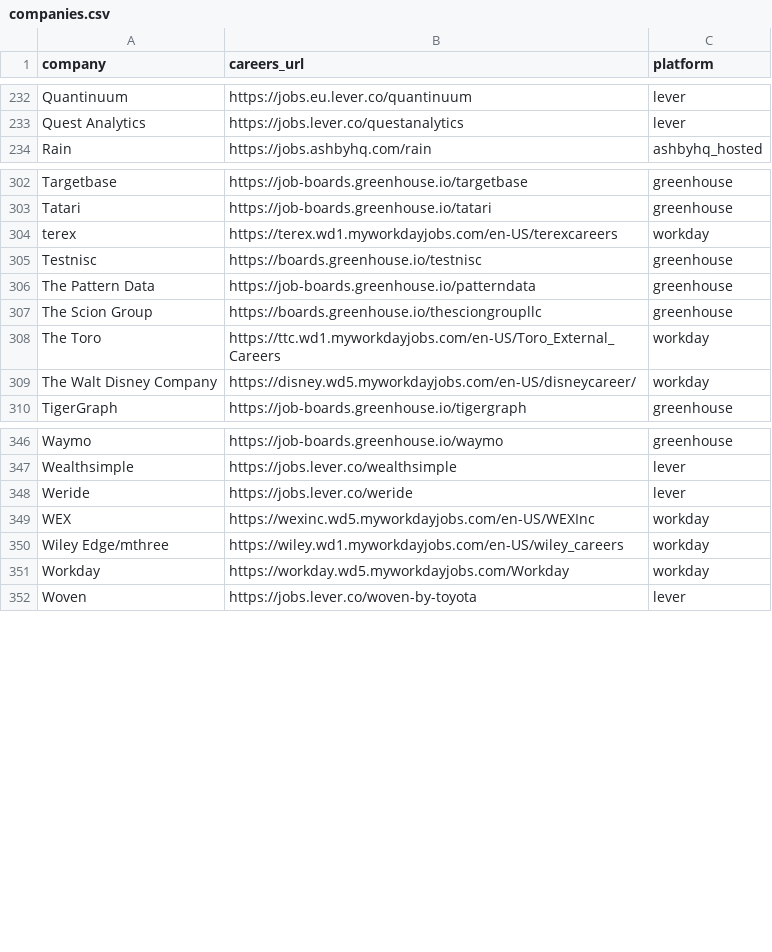
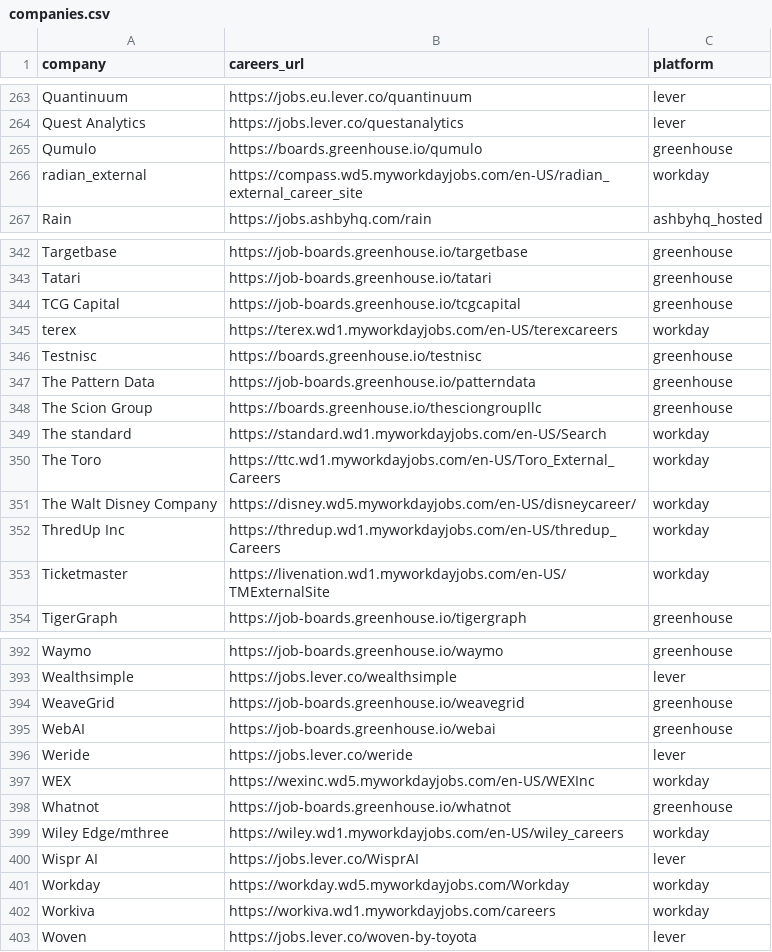
Before and after one commit to rushiranpise/JobScrapper, a CSV file: companies.csv, drawn as a sheet; only a part is shown, gaps mark what is left out; the diff covers the shown part only.

```diff
--- a/companies.csv
+++ b/companies.csv
@@ -233,2 +264,4 @@ Quantinuum,https://jobs.eu.lever.co/quantinuum,lever
 Quest Analytics,https://jobs.lever.co/questanalytics,lever
+Qumulo,https://boards.greenhouse.io/qumulo,greenhouse
+radian_external,https://compass.wd5.myworkdayjobs.com/en-US/radian_external_career_site,workday
 Rain,https://jobs.ashbyhq.com/rain,ashbyhq_hosted
@@ -303,2 +343,3 @@ Targetbase,https://job-boards.greenhouse.io/targetbase,greenhouse
 Tatari ,https://job-boards.greenhouse.io/tatari,greenhouse
+TCG Capital,https://job-boards.greenhouse.io/tcgcapital,greenhouse
 terex,https://terex.wd1.myworkdayjobs.com/en-US/terexcareers,workday
@@ -307,4 +348,7 @@ The Pattern Data,https://job-boards.greenhouse.io/patterndata,greenhouse
 The Scion Group,https://boards.greenhouse.io/thesciongroupllc,greenhouse
+The standard,https://standard.wd1.myworkdayjobs.com/en-US/Search,workday
 The Toro,https://ttc.wd1.myworkdayjobs.com/en-US/Toro_External_Careers,workday
 The Walt Disney Company,https://disney.wd5.myworkdayjobs.com/en-US/disneycareer/,workday
+ThredUp Inc,https://thredup.wd1.myworkdayjobs.com/en-US/thredup_Careers,workday
+Ticketmaster ,https://livenation.wd1.myworkdayjobs.com/en-US/TMExternalSite,workday
 TigerGraph ,https://job-boards.greenhouse.io/tigergraph,greenhouse
@@ -347,6 +393,11 @@ Waymo,https://job-boards.greenhouse.io/waymo,greenhouse
 Wealthsimple,https://jobs.lever.co/wealthsimple,lever
+WeaveGrid,https://job-boards.greenhouse.io/weavegrid,greenhouse
+WebAI,https://job-boards.greenhouse.io/webai,greenhouse
 Weride,https://jobs.lever.co/weride,lever
 WEX,https://wexinc.wd5.myworkdayjobs.com/en-US/WEXInc,workday
+Whatnot,https://job-boards.greenhouse.io/whatnot,greenhouse
 Wiley Edge/mthree,https://wiley.wd1.myworkdayjobs.com/en-US/wiley_careers,workday
+Wispr AI,https://jobs.lever.co/WisprAI,lever
 Workday,https://workday.wd5.myworkdayjobs.com/Workday,workday
+Workiva,https://workiva.wd1.myworkdayjobs.com/careers,workday
 Woven,https://jobs.lever.co/woven-by-toyota,lever
```
Also changed, not shown: 40 added rows and 1 moved row elsewhere in this file.
